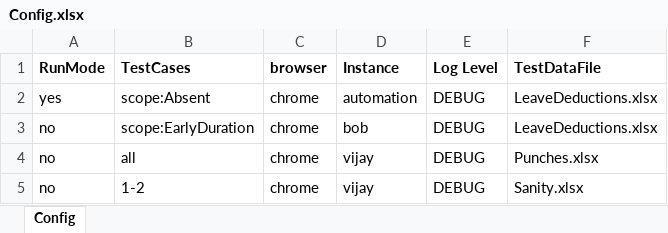
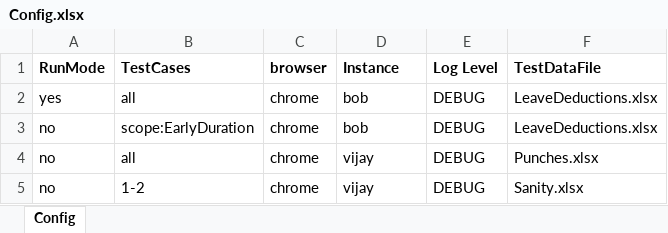
Before and after one commit to sandeepdoddi14/yetendra, an Excel workbook: attendance/src/main/resources/Config.xlsx, sheet Config, drawn as a sheet; values as stored, in another font and other column widths than the file's, no borders; the diff names each change by its address in the sheet, - before the commit and + after, or states it on an @@ line.

Commit message:
Update sheet for execution

```diff
--- a/attendance/src/main/resources/Config.xlsx (sheet Config)
+++ b/attendance/src/main/resources/Config.xlsx (sheet Config)
-B2 (TestCases): scope:Absent
+B2 (TestCases): all
-D2 (Instance): automation
+D2 (Instance): bob
```
